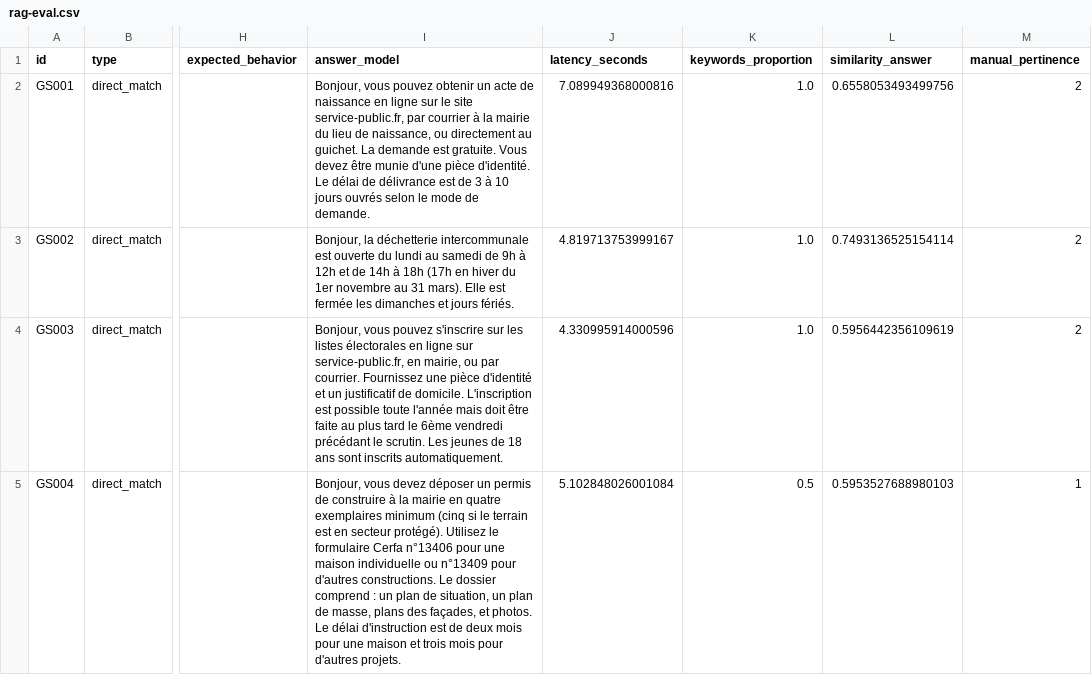
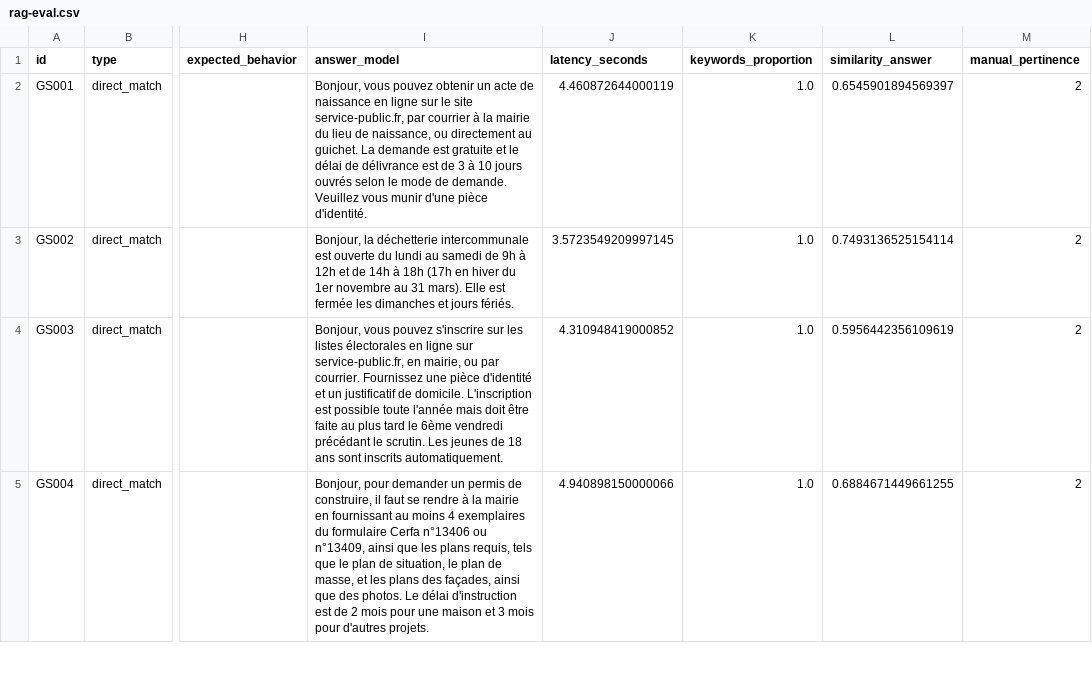
Before and after one commit to MelodyDuplaix/Projet_RAG_FAQ, a CSV file: data/rag-eval.csv, drawn as a sheet; only a part is shown, gaps mark what is left out; the diff covers the shown part only; the diff names each change by its address in the sheet, - before the commit and + after, or states it on an @@ line.

```diff
--- a/data/rag-eval.csv
+++ b/data/rag-eval.csv
-I2 (answer_model): …demande est gratuite. Vous devez être munie d'une pièce d'identité. Le délai de délivrance est de 3 à 10 jours ouvrés selon le mode de demande.
+I2 (answer_model): …demande est gratuite et le délai de délivrance est de 3 à 10 jours ouvrés selon le mode de demande. Veuillez vous munir d'une pièce d'identité.
-J2 (latency_seconds): 7.089949368000816
+J2 (latency_seconds): 4.460872644000119
-L2 (similarity_answer): 0.6558053493499756
+L2 (similarity_answer): 0.6545901894569397
-J3 (latency_seconds): 4.819713753999167
+J3 (latency_seconds): 3.5723549209997145
-J4 (latency_seconds): 4.330995914000596
+J4 (latency_seconds): 4.310948419000852
-I5 (answer_model): Bonjour, vous devez déposer un permis de construire à la mairie en quatre exemplaires minimum (cinq si le terrain est en secteur protégé). Utilisez le formulaire Cerfa n°13406 pour une maison individuelle ou n°13409 pour d'autres constructions. Le dossier comprend : un plan de situation, un plan de masse, plans des façades, et photos. Le délai d'instruction est de deux mois pour une maison et trois mois pour…
+I5 (answer_model): Bonjour, pour demander un permis de construire, il faut se rendre à la mairie en fournissant au moins 4 exemplaires du formulaire Cerfa n°13406 ou n°13409, ainsi que les plans requis, tels que le plan de situation, le plan de masse, et les plans des façades, ainsi que des photos. Le délai d'instruction est de 2 mois pour une maison et 3 mois pour…
-J5 (latency_seconds): 5.102848026001084
+J5 (latency_seconds): 4.940898150000066
-K5 (keywords_proportion): 0.5
+K5 (keywords_proportion): 1.0
-L5 (similarity_answer): 0.5953527688980103
+L5 (similarity_answer): 0.6884671449661255
-M5 (manual_pertinence): 1
+M5 (manual_pertinence): 2
```
Also changed, not shown: 67 edited cells elsewhere in this file, data/methods_scores_summary.csv, data/rag-with-answers.csv, 4 other files.
